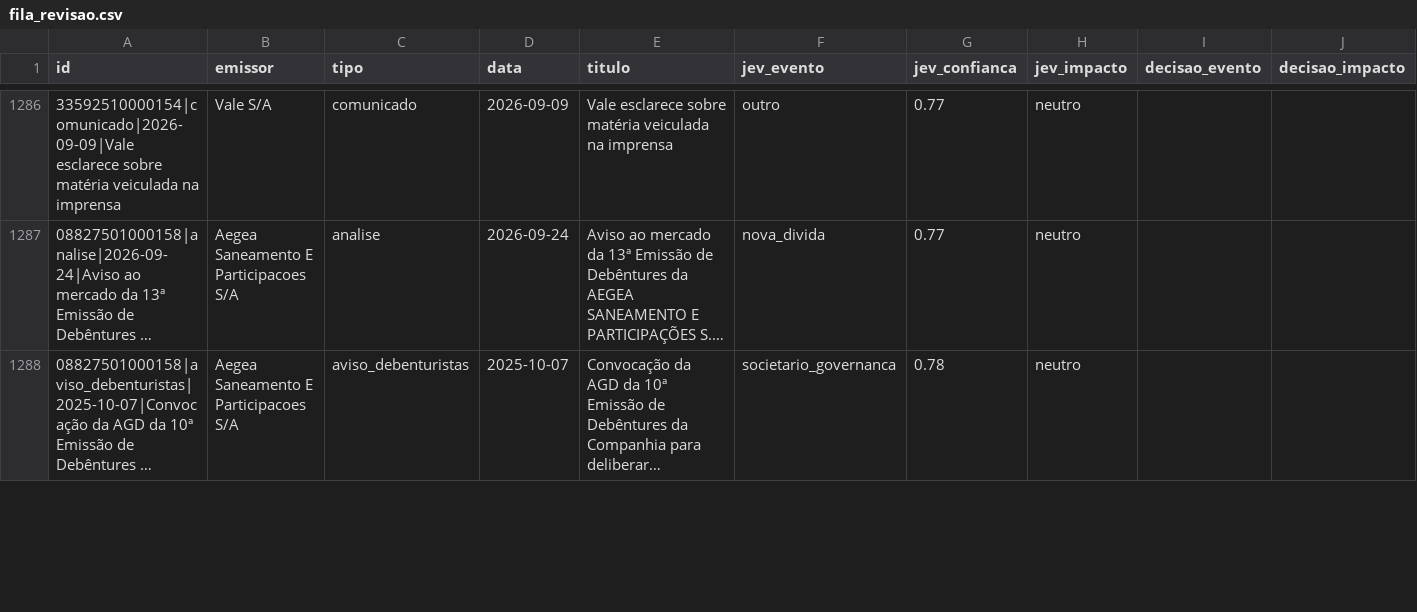
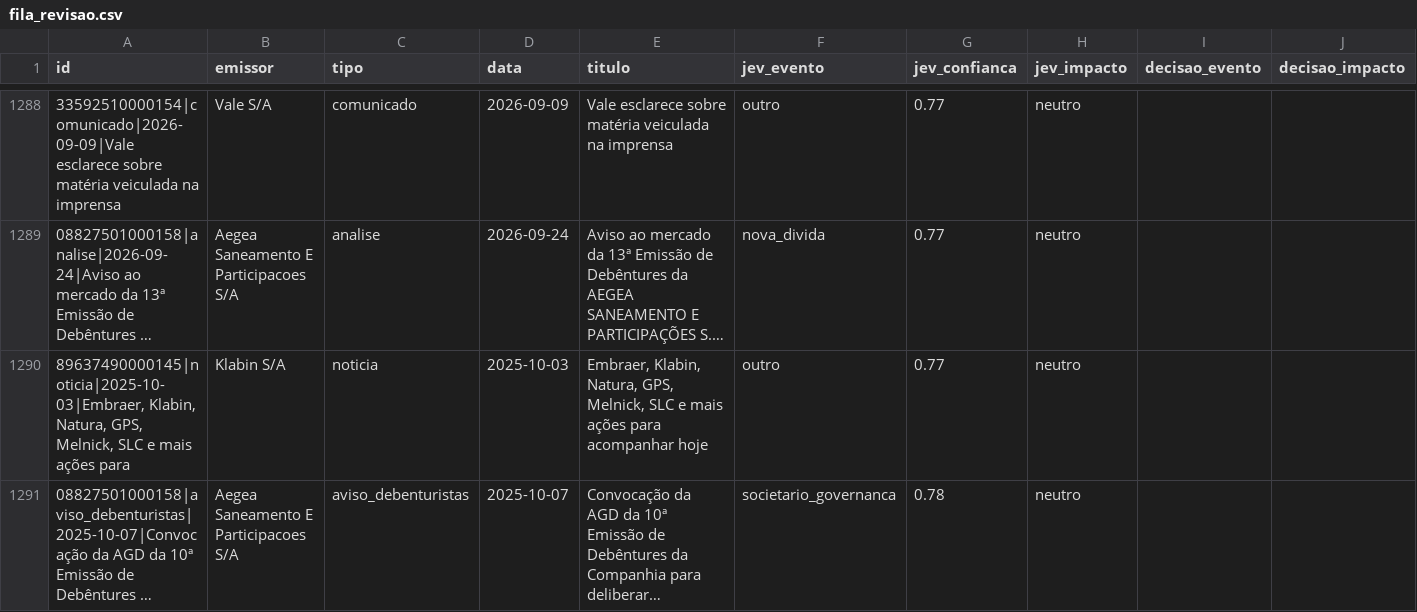
Before and after one commit to alissondpoliveira/grafo-credito, a CSV file: dados/derivados/jev/fila_revisao.csv, drawn as a sheet; only a part is shown, gaps mark what is left out; long unchanged cells end in …; the diff covers the shown part only; the diff names each change by its address in the sheet, - before the commit and + after, or states it on an @@ line.

```diff
--- a/dados/derivados/jev/fila_revisao.csv
+++ b/dados/derivados/jev/fila_revisao.csv
+row 1290: 89637490000145|noticia|2025-10-03|Embraer, Klabin, Natura, GPS, Melnick, SLC e mais ações para | Klabin S/A | noticia | 2025-10-03 | Embraer, Klabin, Natura, GPS, Melnick, SLC e mais ações para acompanhar hoje | outro | 0.77 | neutro
```
Also changed, not shown: 11 added rows, 10 removed rows and 1 edited cell elsewhere in this file, dados/derivados/atributos_emissor.csv, dados/derivados/pares/2026-10-14.csv, 8 other files.
